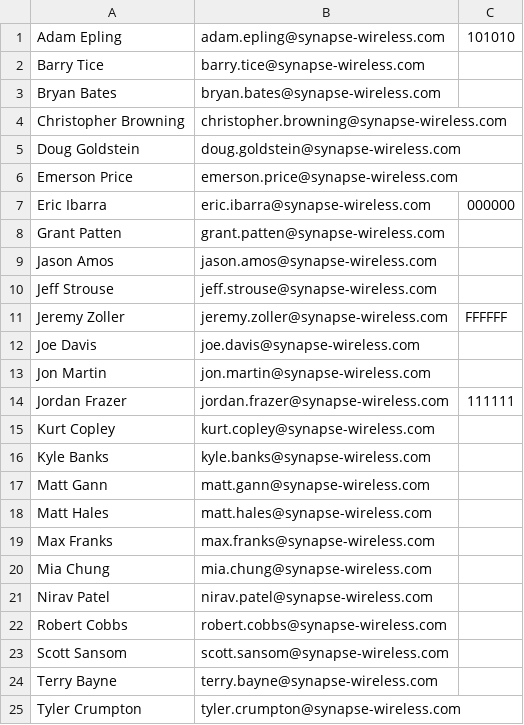
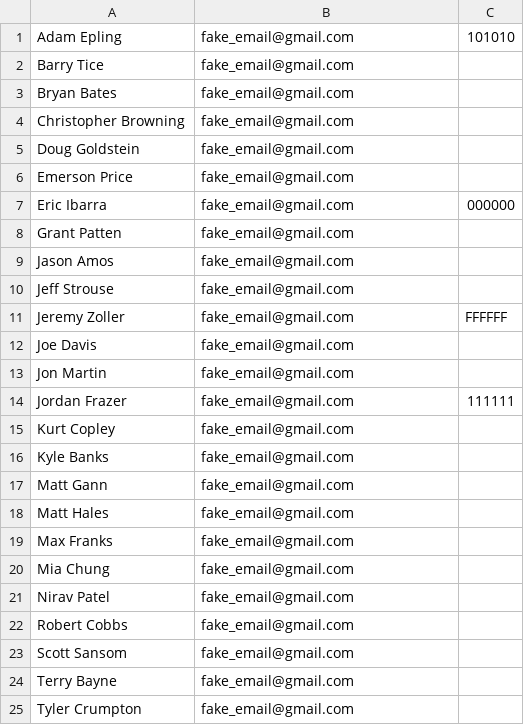
Before and after one commit to epzilla/foos-react, a CSV file: app/conf/players.csv, drawn as a sheet.

```diff
--- a/app/conf/players.csv
+++ b/app/conf/players.csv
@@ -1,25 +1,25 @@
-Adam Epling,adam.epling@synapse-wireless.com,101010
-Barry Tice,barry.tice@synapse-wireless.com
-Bryan Bates,bryan.bates@synapse-wireless.com
-Christopher Browning,christopher.browning@synapse-wireless.com
-Doug Goldstein,doug.goldstein@synapse-wireless.com
-Emerson Price,emerson.price@synapse-wireless.com
-Eric Ibarra,eric.ibarra@synapse-wireless.com,000000
-Grant Patten,grant.patten@synapse-wireless.com
-Jason Amos,jason.amos@synapse-wireless.com
-Jeff Strouse,jeff.strouse@synapse-wireless.com
-Jeremy Zoller,jeremy.zoller@synapse-wireless.com,FFFFFF
-Joe Davis,joe.davis@synapse-wireless.com
-Jon Martin,jon.martin@synapse-wireless.com
-Jordan Frazer,jordan.frazer@synapse-wireless.com,111111
-Kurt Copley,kurt.copley@synapse-wireless.com
-Kyle Banks,kyle.banks@synapse-wireless.com
-Matt Gann,matt.gann@synapse-wireless.com
-Matt Hales,matt.hales@synapse-wireless.com
-Max Franks,max.franks@synapse-wireless.com
-Mia Chung,mia.chung@synapse-wireless.com
-Nirav Patel,nirav.patel@synapse-wireless.com
-Robert Cobbs,robert.cobbs@synapse-wireless.com
-Scott Sansom,scott.sansom@synapse-wireless.com
-Terry Bayne,terry.bayne@synapse-wireless.com
-Tyler Crumpton,tyler.crumpton@synapse-wireless.com
+Adam Epling,fake_email@gmail.com,101010
+Barry Tice,fake_email@gmail.com
+Bryan Bates,fake_email@gmail.com
+Christopher Browning,fake_email@gmail.com
+Doug Goldstein,fake_email@gmail.com
+Emerson Price,fake_email@gmail.com
+Eric Ibarra,fake_email@gmail.com,000000
+Grant Patten,fake_email@gmail.com
+Jason Amos,fake_email@gmail.com
+Jeff Strouse,fake_email@gmail.com
+Jeremy Zoller,fake_email@gmail.com,FFFFFF
+Joe Davis,fake_email@gmail.com
+Jon Martin,fake_email@gmail.com
+Jordan Frazer,fake_email@gmail.com,111111
+Kurt Copley,fake_email@gmail.com
+Kyle Banks,fake_email@gmail.com
+Matt Gann,fake_email@gmail.com
+Matt Hales,fake_email@gmail.com
+Max Franks,fake_email@gmail.com
+Mia Chung,fake_email@gmail.com
+Nirav Patel,fake_email@gmail.com
+Robert Cobbs,fake_email@gmail.com
+Scott Sansom,fake_email@gmail.com
+Terry Bayne,fake_email@gmail.com
+Tyler Crumpton,fake_email@gmail.com
```
Also changed, not shown: 1 other file.
